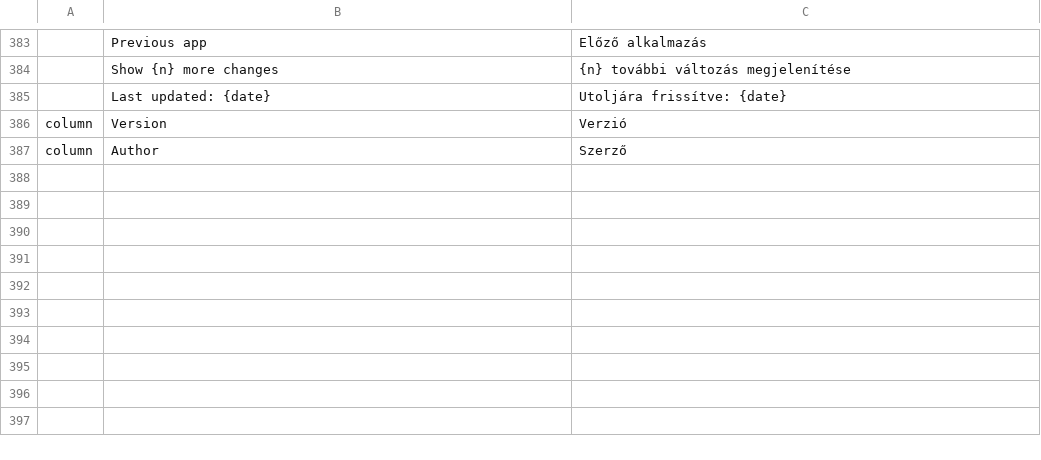
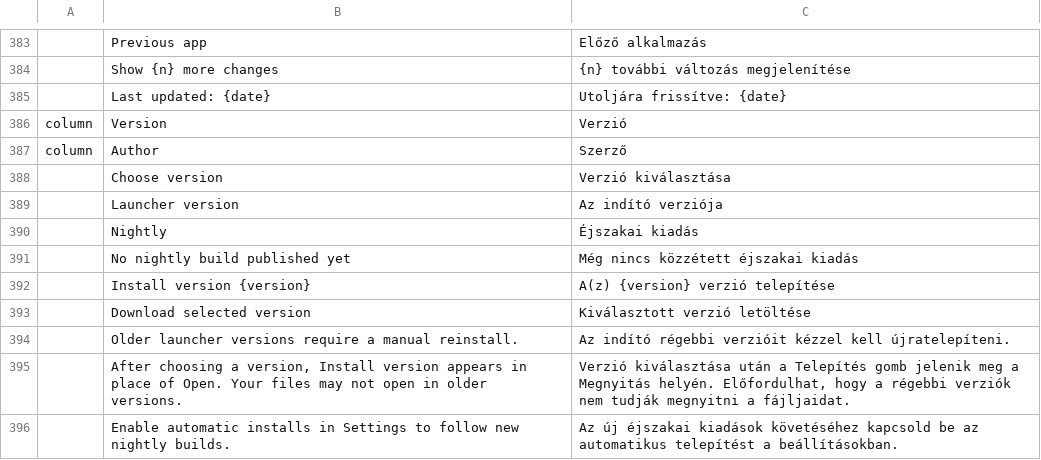
Before and after one commit to AlbertYm/craft-launcher, a TSV file: crates/ui-egui/src/i18n/hu.tsv, drawn as a sheet; only a part is shown, gaps mark what is left out; the diff names each change by its address in the sheet, - before the commit and + after, or states it on an @@ line.

```diff
--- a/crates/ui-egui/src/i18n/hu.tsv
+++ b/crates/ui-egui/src/i18n/hu.tsv
+row 388:  | Choose version | Verzió kiválasztása
+row 389:  | Launcher version | Az indító verziója
+row 390:  | Nightly | Éjszakai kiadás
+row 391:  | No nightly build published yet | Még nincs közzétett éjszakai kiadás
+row 392:  | Install version {version} | A(z) {version} verzió telepítése
+row 393:  | Download selected version | Kiválasztott verzió letöltése
+row 394:  | Older launcher versions require a manual reinstall. | Az indító régebbi verzióit kézzel kell újratelepíteni.
+row 395:  | After choosing a version, Install version appears in place of Open. Your files may not open in older versions. | Verzió kiválasztása után a Telepítés gomb jelenik meg a Megnyitás helyén. Előfordulhat, hogy a régebbi verziók nem tudják megnyitni a fájljaidat.
+row 396:  | Enable automatic installs in Settings to follow new nightly builds. | Az új éjszakai kiadások követéséhez kapcsold be az automatikus telepítést a beállításokban.
```
Also changed, not shown: crates/ui-egui/src/i18n/de.tsv, crates/ui-egui/src/i18n/es.tsv, 20 other files.
